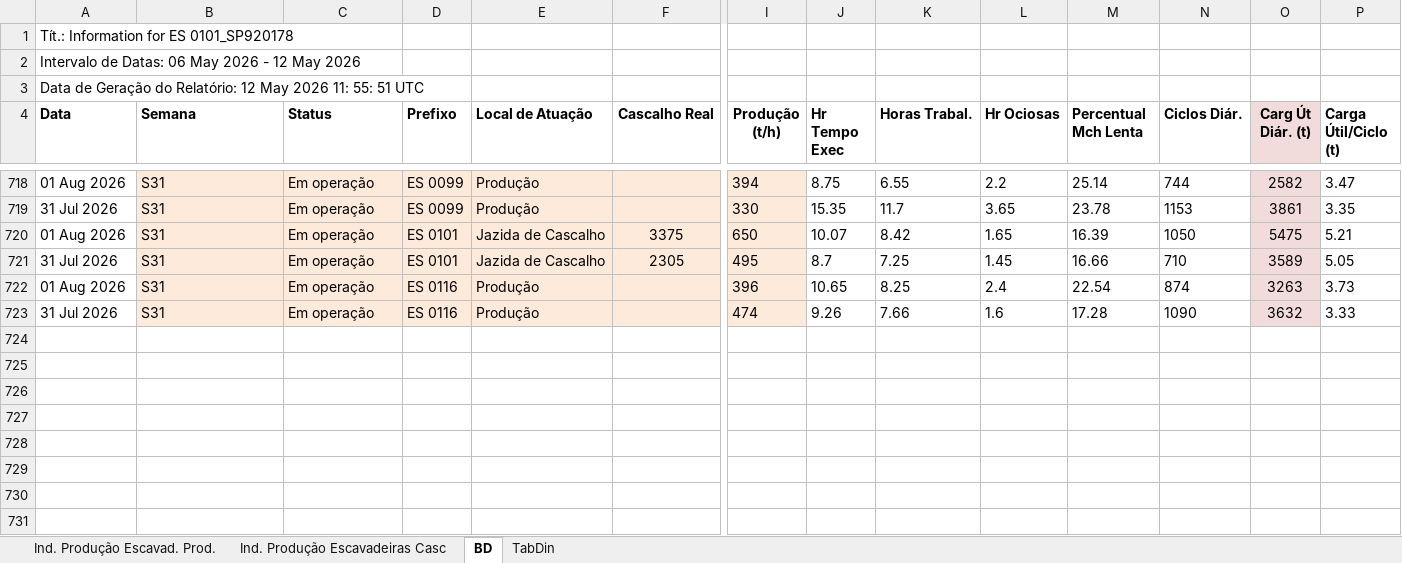
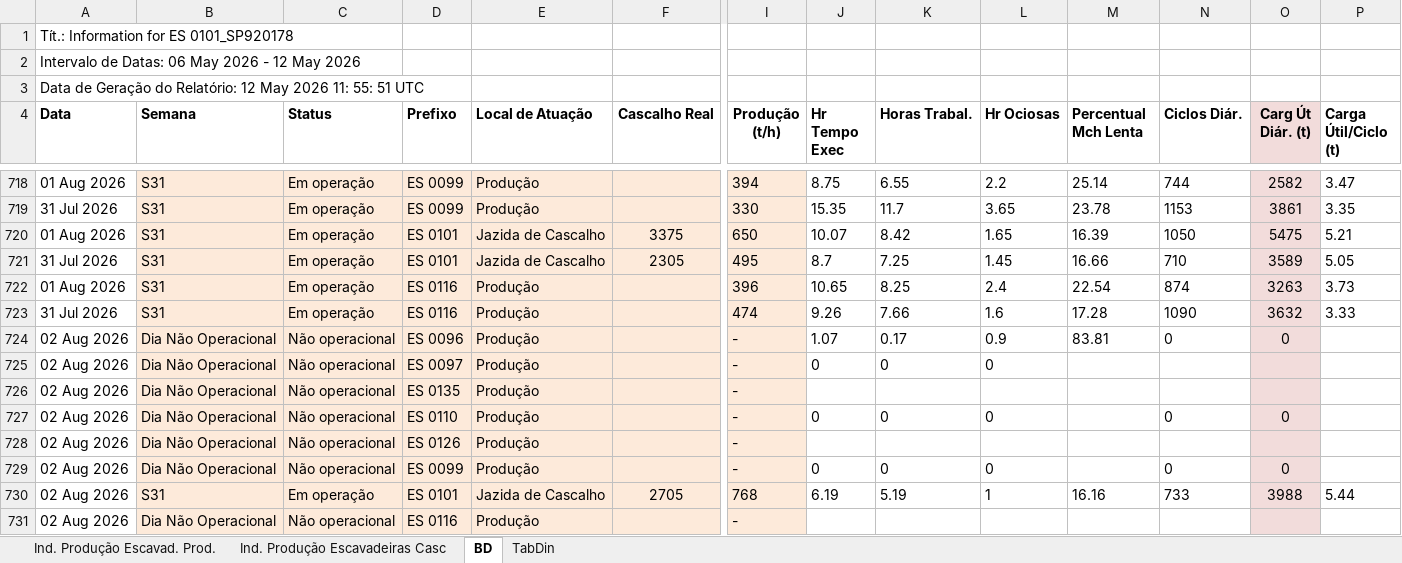
Before and after one commit to lucianafioramonte/obra421_execucao, an Excel workbook: dados_escavadeira.xlsx, sheet BD, drawn as a sheet; only a part is shown, gaps mark what is left out; values as stored, in another font and other column widths than the file's, no borders; rows hold the shown columns only; the diff names each change by its address in the sheet, - before the commit and + after, or states it on an @@ line.

Commit message:
Atualizacao automatica de dados - 03/08/2026 15:30

```diff
--- a/dados_escavadeira.xlsx (sheet BD)
+++ b/dados_escavadeira.xlsx (sheet BD)
+row 724: 02 Aug 2026 | Dia Não Operacional | Não operacional | ES 0096 | Produção |  | - | 1.07 | 0.17 | 0.9 | 83.81 | 0 | 0
+row 725: 02 Aug 2026 | Dia Não Operacional | Não operacional | ES 0097 | Produção |  | - | 0 | 0 | 0
+row 726: 02 Aug 2026 | Dia Não Operacional | Não operacional | ES 0135 | Produção |  | -
+row 727: 02 Aug 2026 | Dia Não Operacional | Não operacional | ES 0110 | Produção |  | - | 0 | 0 | 0 |  | 0 | 0
+row 728: 02 Aug 2026 | Dia Não Operacional | Não operacional | ES 0126 | Produção |  | -
+row 729: 02 Aug 2026 | Dia Não Operacional | Não operacional | ES 0099 | Produção |  | - | 0 | 0 | 0 |  | 0 | 0
+row 730: 02 Aug 2026 | S31 | Em operação | ES 0101 | Jazida de Cascalho | 2705 | 768 | 6.19 | 5.19 | 1 | 16.16 | 733 | 3988 | 5.44
+row 731: 02 Aug 2026 | Dia Não Operacional | Não operacional | ES 0116 | Produção |  | -
```
